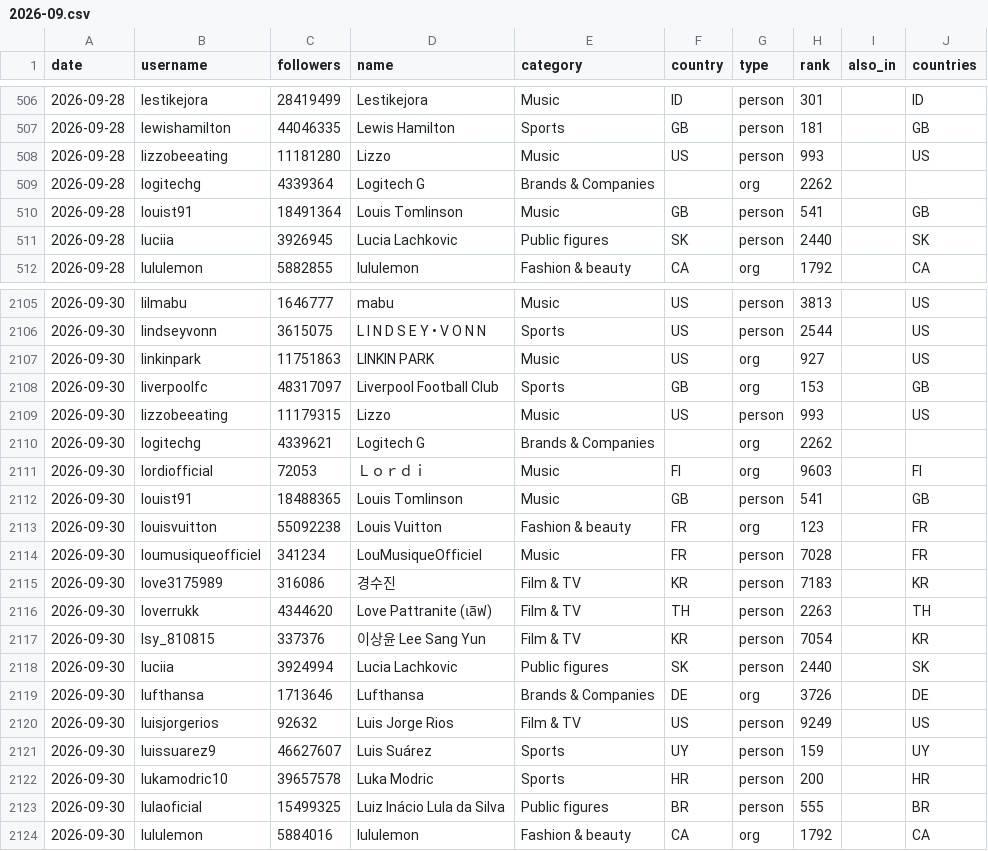
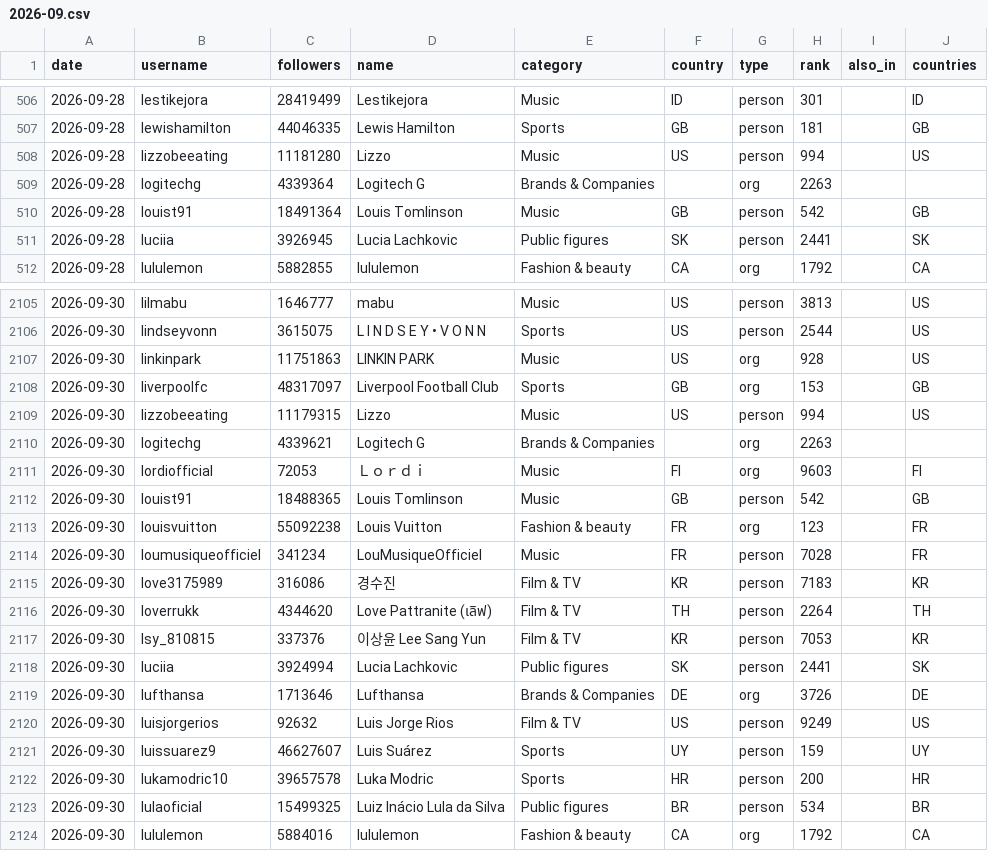
Before and after one commit to FastSocialCo/instagram-top-accounts, a CSV file: data/monthly/2026-09.csv, drawn as a sheet; only a part is shown, gaps mark what is left out; the diff covers the shown part only.

```diff
--- a/data/monthly/2026-09.csv
+++ b/data/monthly/2026-09.csv
@@ -507,6 +507,6 @@ date,username,followers,name,category,country,type,rank,also_in,countries
 2026-09-28,lewishamilton,44046335,Lewis Hamilton,Sports,GB,person,181,,GB
-2026-09-28,lizzobeeating,11181280,Lizzo,Music,US,person,993,,US
-2026-09-28,logitechg,4339364,Logitech G,Brands & Companies,,org,2262,,
-2026-09-28,louist91,18491364,Louis Tomlinson,Music,GB,person,541,,GB
-2026-09-28,luciia,3926945,Lucia Lachkovic,Public figures,SK,person,2440,,SK
+2026-09-28,lizzobeeating,11181280,Lizzo,Music,US,person,994,,US
+2026-09-28,logitechg,4339364,Logitech G,Brands & Companies,,org,2263,,
+2026-09-28,louist91,18491364,Louis Tomlinson,Music,GB,person,542,,GB
+2026-09-28,luciia,3926945,Lucia Lachkovic,Public figures,SK,person,2441,,SK
 2026-09-28,lululemon,5882855,lululemon,Fashion & beauty,CA,org,1792,,CA
@@ -2106,8 +2106,8 @@ date,username,followers,name,category,country,type,rank,also_in,countries
 2026-09-30,lindseyvonn,3615075,L I N D S E Y • V O N N,Sports,US,person,2544,,US
-2026-09-30,linkinpark,11751863,LINKIN PARK,Music,US,org,927,,US
+2026-09-30,linkinpark,11751863,LINKIN PARK,Music,US,org,928,,US
 2026-09-30,liverpoolfc,48317097,Liverpool Football Club,Sports,GB,org,153,,GB
-2026-09-30,lizzobeeating,11179315,Lizzo,Music,US,person,993,,US
-2026-09-30,logitechg,4339621,Logitech G,Brands & Companies,,org,2262,,
+2026-09-30,lizzobeeating,11179315,Lizzo,Music,US,person,994,,US
+2026-09-30,logitechg,4339621,Logitech G,Brands & Companies,,org,2263,,
 2026-09-30,lordiofficial,72053,Ｌｏｒｄｉ,Music,FI,org,9603,,FI
-2026-09-30,louist91,18488365,Louis Tomlinson,Music,GB,person,541,,GB
+2026-09-30,louist91,18488365,Louis Tomlinson,Music,GB,person,542,,GB
 2026-09-30,louisvuitton,55092238,Louis Vuitton,Fashion & beauty,FR,org,123,,FR
@@ -2115,5 +2115,5 @@ date,username,followers,name,category,country,type,rank,also_in,countries
 2026-09-30,love3175989,316086,경수진,Film & TV,KR,person,7183,,KR
-2026-09-30,loverrukk,4344620,Love Pattranite (เลิฟ),Film & TV,TH,person,2263,,TH
-2026-09-30,lsy_810815,337376,이상윤 Lee Sang Yun,Film & TV,KR,person,7054,,KR
-2026-09-30,luciia,3924994,Lucia Lachkovic,Public figures,SK,person,2440,,SK
+2026-09-30,loverrukk,4344620,Love Pattranite (เลิฟ),Film & TV,TH,person,2264,,TH
+2026-09-30,lsy_810815,337376,이상윤 Lee Sang Yun,Film & TV,KR,person,7053,,KR
+2026-09-30,luciia,3924994,Lucia Lachkovic,Public figures,SK,person,2441,,SK
 2026-09-30,lufthansa,1713646,Lufthansa,Brands & Companies,DE,org,3726,,DE
@@ -2122,3 +2122,3 @@ date,username,followers,name,category,country,type,rank,also_in,countries
 2026-09-30,lukamodric10,39657578,Luka Modric,Sports,HR,person,200,,HR
-2026-09-30,lulaoficial,15499325,Luiz Inácio Lula da Silva,Public figures,BR,person,555,,BR
+2026-09-30,lulaoficial,15499325,Luiz Inácio Lula da Silva,Public figures,BR,person,534,,BR
 2026-09-30,lululemon,5884016,lululemon,Fashion & beauty,CA,org,1792,,CA
```
Also changed, not shown: 110 edited cells elsewhere in this file, data/latest.csv, 3 other files.
